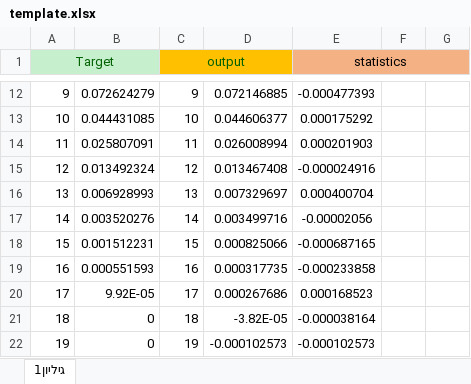
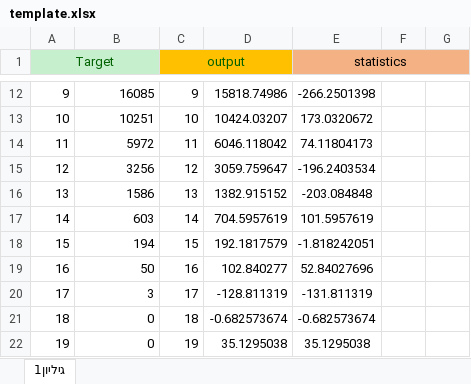
Before and after one commit to nirzaa/particles_repo, an Excel workbook: csv_files/template.xlsx, sheet גיליון1, drawn as a sheet; only a part is shown, gaps mark what is left out; values as stored, in another font and other column widths than the file's, no borders; charts and pictures not drawn; the diff covers the shown part only; the diff names each change by its address in the sheet, - before the commit and + after, or states it on an @@ line.

```diff
--- a/csv_files/template.xlsx (sheet גיליון1)
+++ b/csv_files/template.xlsx (sheet גיליון1)
-B12: 0.072624279
+B12: 16085
-D12: 0.072146885
+D12: 15818.74986
-E12 (statistics): -0.000477393
+E12 (statistics): -266.2501398
-B13: 0.044431085
+B13: 10251
-D13: 0.044606377
+D13: 10424.03207
-E13 (statistics): 0.000175292
+E13 (statistics): 173.0320672
-B14: 0.025807091
+B14: 5972
-D14: 0.026008994
+D14: 6046.118042
-E14 (statistics): 0.000201903
+E14 (statistics): 74.11804173
-B15: 0.013492324
+B15: 3256
-D15: 0.013467408
+D15: 3059.759647
-E15 (statistics): -0.000024916
+E15 (statistics): -196.2403534
-B16: 0.006928993
+B16: 1586
-D16: 0.007329697
+D16: 1382.915152
-E16 (statistics): 0.000400704
+E16 (statistics): -203.084848
-B17: 0.003520276
+B17: 603
-D17: 0.003499716
+D17: 704.5957619
-E17 (statistics): -0.00002056
+E17 (statistics): 101.5957619
-B18: 0.001512231
+B18: 194
-D18: 0.000825066
+D18: 192.1817579
-E18 (statistics): -0.000687165
+E18 (statistics): -1.818242051
-B19: 0.000551593
+B19: 50
-D19: 0.000317735
+D19: 102.840277
-E19 (statistics): -0.000233858
+E19 (statistics): 52.84027696
-B20: 9.92E-05
+B20: 3
-D20: 0.000267686
+D20: -128.811319
-E20 (statistics): 0.000168523
+E20 (statistics): -131.811319
-D21: -3.82E-05
+D21: -0.682573674
-E21 (statistics): -0.000038164
+E21 (statistics): -0.682573674
-D22: -0.000102573
+D22: 35.1295038
-E22 (statistics): -0.000102573
+E22 (statistics): 35.1295038
```
Also changed, not shown: 1 added row, 1 removed row and 28 edited cells elsewhere in this sheet, charts or pictures, csv_files/first 3 layers - with noise/summary.xlsx.
